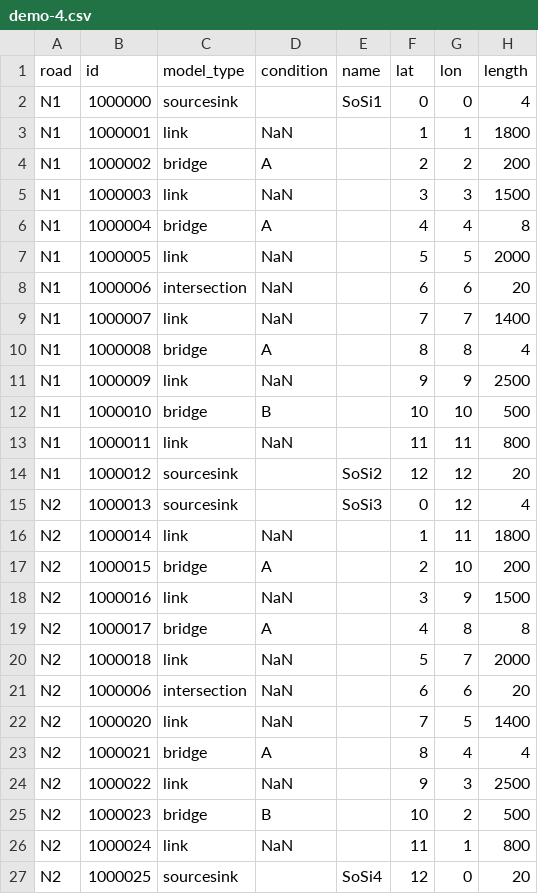
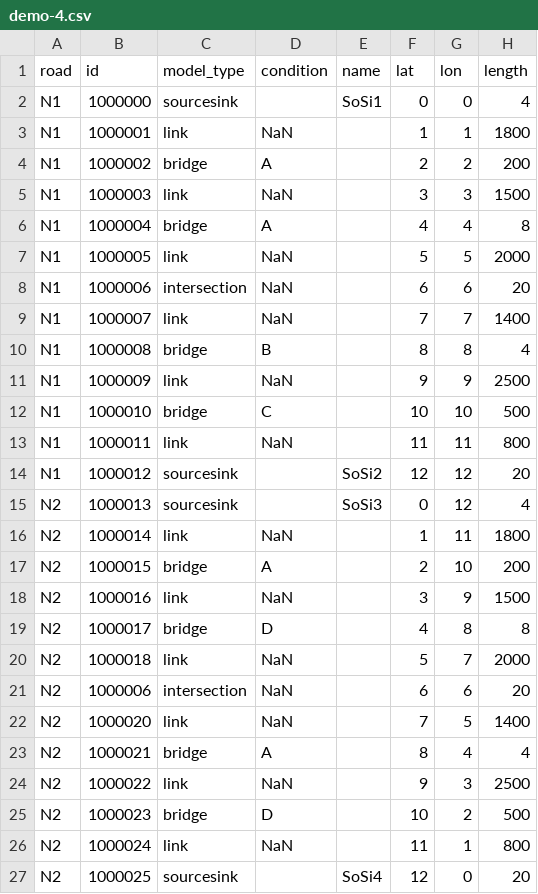
Before and after one commit to nielsvdd42/EPA133A-Advanced-Simulation-Group-1, a CSV file: EPA133a-G01-A3/data/demo-4.csv, drawn as a sheet.

```diff
--- a/EPA133a-G01-A3/data/demo-4.csv
+++ b/EPA133a-G01-A3/data/demo-4.csv
@@ -9,5 +9,5 @@ N1,1000006,intersection,NaN,,6,6,20
 N1,1000007,link,NaN,,7,7,1400
-N1,1000008,bridge,A,,8,8,4
+N1,1000008,bridge,B,,8,8,4
 N1,1000009,link,NaN,,9,9,2500
-N1,1000010,bridge,B,,10,10,500
+N1,1000010,bridge,C,,10,10,500
 N1,1000011,link,NaN,,11,11,800
@@ -18,3 +18,3 @@ N2,1000015,bridge ,A,,2,10,200
 N2,1000016,link,NaN,,3,9,1500
-N2,1000017,bridge,A,,4,8,8
+N2,1000017,bridge,D,,4,8,8
 N2,1000018,link,NaN,,5,7,2000
@@ -24,3 +24,3 @@ N2,1000021,bridge,A,,8,4,4
 N2,1000022,link,NaN,,9,3,2500
-N2,1000023,bridge,B,,10,2,500
+N2,1000023,bridge,D,,10,2,500
 N2,1000024,link,NaN,,11,1,800
```
Also changed, not shown: 7 other files.
